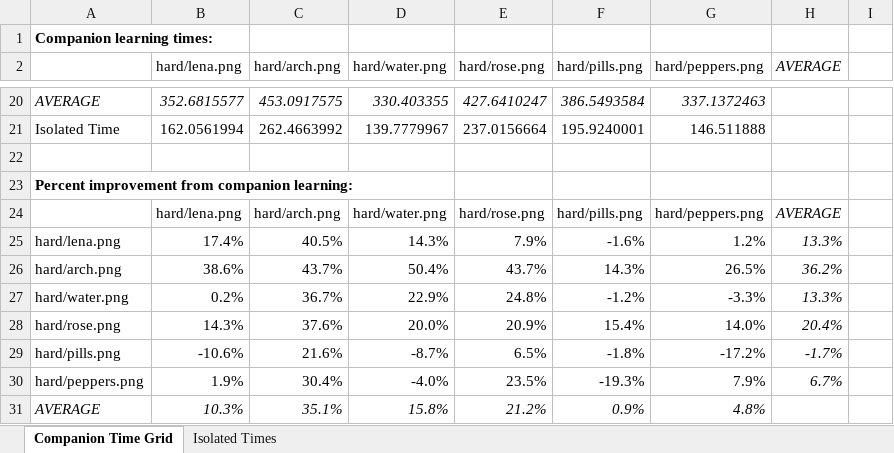
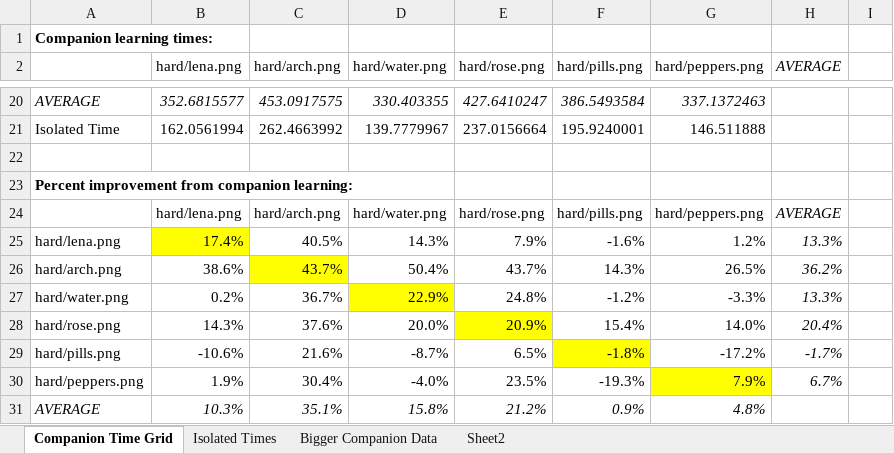
Before and after one commit to omegachysis/thesis, an Excel workbook: analyses/stacked-learn-compare/Companion Analysis.xlsx, sheet Companion Time Grid, drawn as a sheet; only a part is shown, gaps mark what is left out; values as stored, in another font and other column widths than the file's, no borders; conditional formats not drawn; the diff names each change by its address in the sheet, - before the commit and + after, or states it on an @@ line.

Commit message:
Add more data analysis stuffs

```diff
--- a/analyses/stacked-learn-compare/Companion Analysis.xlsx (sheet Companion Time Grid)
+++ b/analyses/stacked-learn-compare/Companion Analysis.xlsx (sheet Companion Time Grid)
+sheet tab: Bigger Companion Data
+sheet tab: Sheet2
-B25 fill: none
+B25 fill: #FFFF00
-C26 fill: none
+C26 fill: #FFFF00
-D27 fill: none
+D27 fill: #FFFF00
-E28 fill: none
+E28 fill: #FFFF00
-F29 fill: none
+F29 fill: #FFFF00
-G30 fill: none
+G30 fill: #FFFF00
```
Also changed, not shown: analyses/grad-learn-compare/Data2.xlsx, analyses/grad-learn-compare/Grad analysis - size 30.xlsx, 4 other files.
